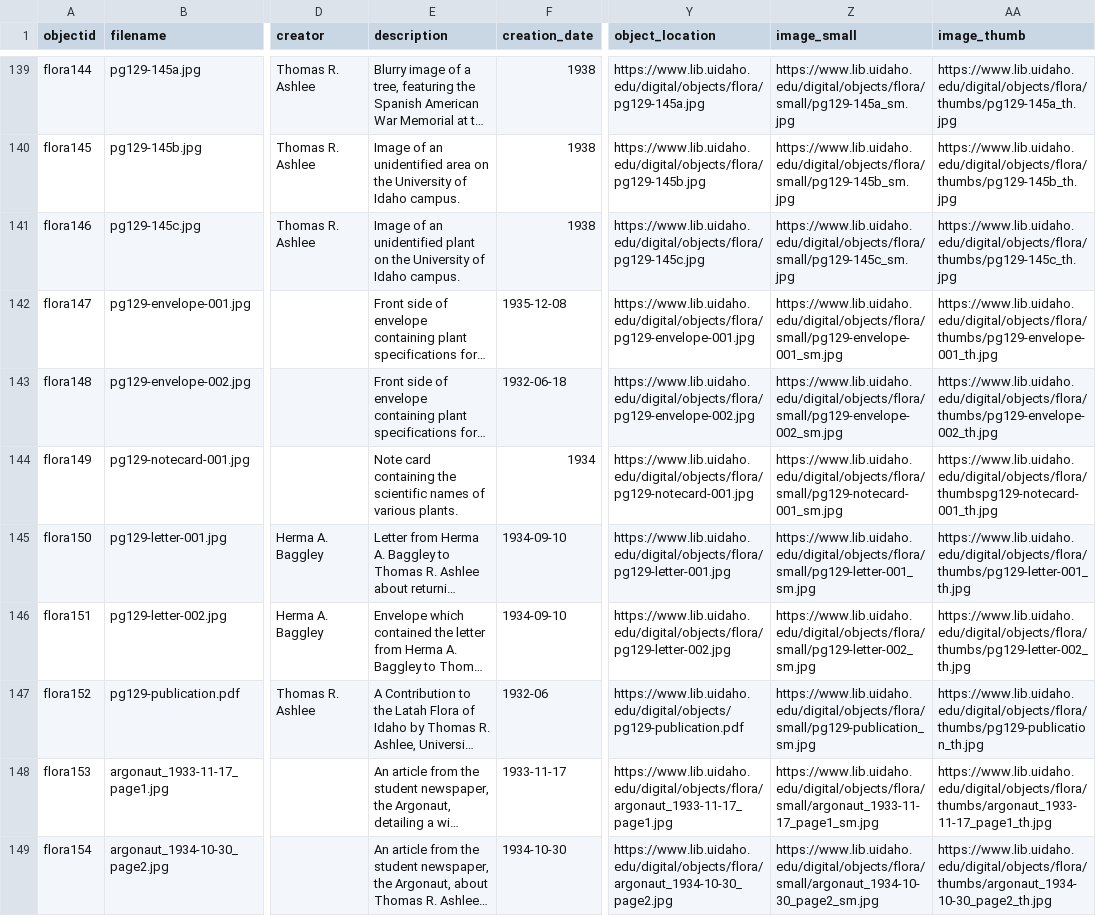
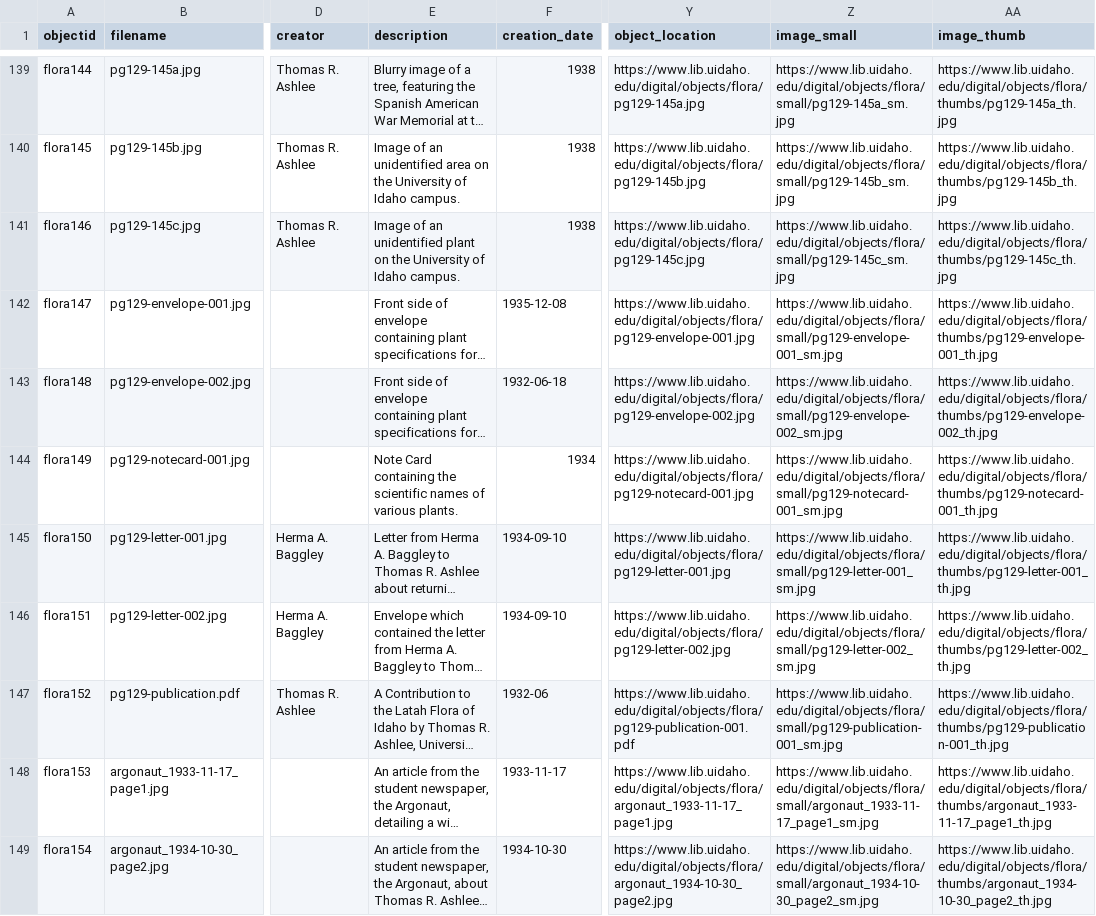
Before and after one commit to uidaholib/collectionbuilder-csv-template, a CSV file: _data/idahoflora.csv, drawn as a sheet; only a part is shown, gaps mark what is left out; long unchanged cells end in …; the diff names each change by its address in the sheet, - before the commit and + after, or states it on an @@ line.

Commit message:
edit two object paths

```diff
--- a/_data/idahoflora.csv
+++ b/_data/idahoflora.csv
-E144 (description): Note card containing the…
+E144 (description): Note Card containing the…
-AA144 (image_thumb): https://www.lib.uidaho.edu/digital/objects/flora/thumbspg129-notecard-001_th.jpg
+AA144 (image_thumb): https://www.lib.uidaho.edu/digital/objects/flora/thumbs/pg129-notecard-001_th.jpg
-Y147 (object_location): https://www.lib.uidaho.edu/digital/objects/pg129-publication.pdf
+Y147 (object_location): https://www.lib.uidaho.edu/digital/objects/flora/pg129-publication-001.pdf
-Z147 (image_small): https://www.lib.uidaho.edu/digital/objects/flora/small/pg129-publication_sm.jpg
+Z147 (image_small): https://www.lib.uidaho.edu/digital/objects/flora/small/pg129-publication-001_sm.jpg
-AA147 (image_thumb): https://www.lib.uidaho.edu/digital/objects/flora/thumbs/pg129-publication_th.jpg
+AA147 (image_thumb): https://www.lib.uidaho.edu/digital/objects/flora/thumbs/pg129-publication-001_th.jpg
```
